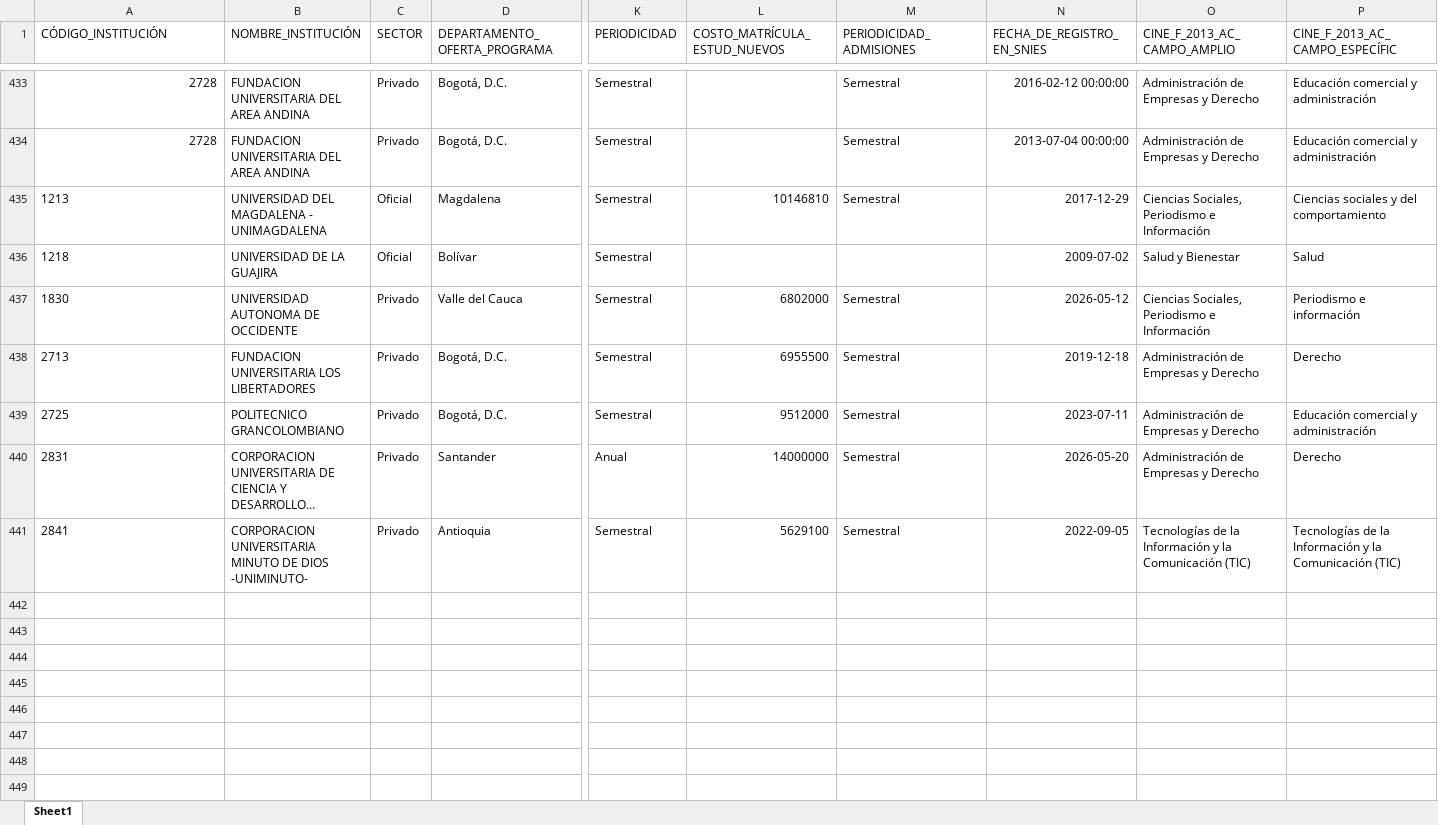
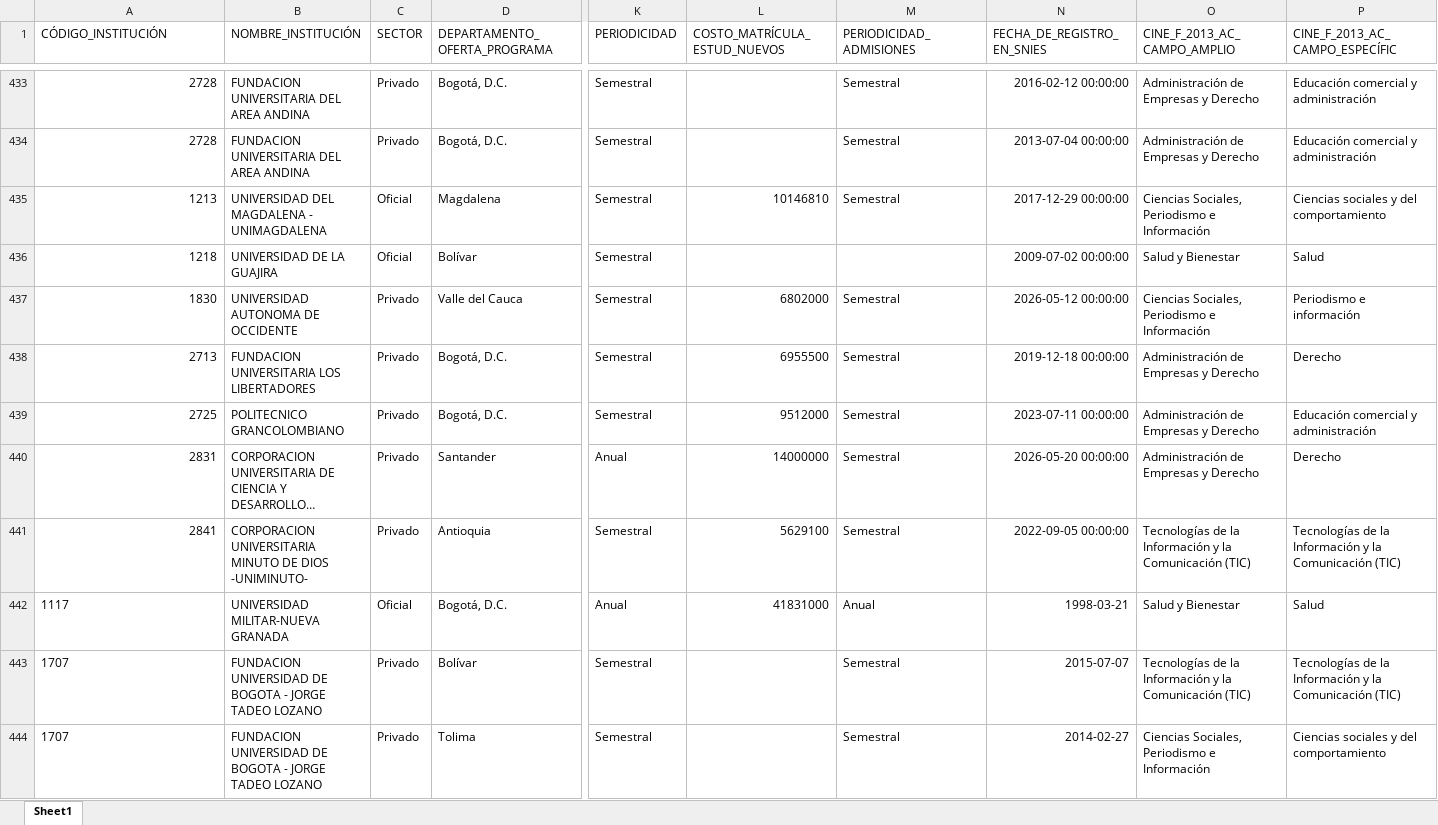
Before and after one commit to dirplaneacionun/snies_monitor_posgrado, an Excel workbook: data/novedades/Inactivos_posgrado.xlsx, sheet Sheet1, drawn as a sheet; only a part is shown, gaps mark what is left out; long unchanged cells end in …; values as stored, in another font and other column widths than the file's, no borders; rows hold the shown columns only; the diff covers the shown part only; the diff names each change by its address in the sheet, - before the commit and + after, or states it on an @@ line.

Commit message:
snies-posgrado: 2026-09-15

```diff
--- a/data/novedades/Inactivos_posgrado.xlsx (sheet Sheet1)
+++ b/data/novedades/Inactivos_posgrado.xlsx (sheet Sheet1)
-A435:A441 alignment: left
+A435:A441 alignment: right
-N435 (FECHA_DE_REGISTRO_EN_SNIES): 2017-12-29
+N435 (FECHA_DE_REGISTRO_EN_SNIES): 2017-12-29 00:00:00
-N436 (FECHA_DE_REGISTRO_EN_SNIES): 2009-07-02
+N436 (FECHA_DE_REGISTRO_EN_SNIES): 2009-07-02 00:00:00
-N437 (FECHA_DE_REGISTRO_EN_SNIES): 2026-05-12
+N437 (FECHA_DE_REGISTRO_EN_SNIES): 2026-05-12 00:00:00
-N438 (FECHA_DE_REGISTRO_EN_SNIES): 2019-12-18
+N438 (FECHA_DE_REGISTRO_EN_SNIES): 2019-12-18 00:00:00
-N439 (FECHA_DE_REGISTRO_EN_SNIES): 2023-07-11
+N439 (FECHA_DE_REGISTRO_EN_SNIES): 2023-07-11 00:00:00
-N440 (FECHA_DE_REGISTRO_EN_SNIES): 2026-05-20
+N440 (FECHA_DE_REGISTRO_EN_SNIES): 2026-05-20 00:00:00
-N441 (FECHA_DE_REGISTRO_EN_SNIES): 2022-09-05
+N441 (FECHA_DE_REGISTRO_EN_SNIES): 2022-09-05 00:00:00
+row 442: 1117 | UNIVERSIDAD MILITAR-NUEVA GRANADA | Oficial | Bogotá, D.C. | Anual | 41831000 | Anual | 1998-03-21 | Salud y Bienestar | Salud
+row 443: 1707 | FUNDACION UNIVERSIDAD DE BOGOTA - JORGE TADEO LOZANO | Privado | Bolívar | Semestral |  | Semestral | 2015-07-07 | Tecnologías de la Información y la Comunicación (TIC) | Tecnologías de la Información y la Comunicación (TIC)
+row 444: 1707 | FUNDACION UNIVERSIDAD DE BOGOTA - JORGE TADEO LOZANO | Privado | Tolima | Semestral |  | Semestral | 2014-02-27 | Ciencias Sociales, Periodismo e Información | Ciencias sociales y del comportamiento
```
Also changed, not shown: 17 added rows elsewhere in this sheet, data/novedades/Nuevos_posgrado.xlsx, 4 other files.
